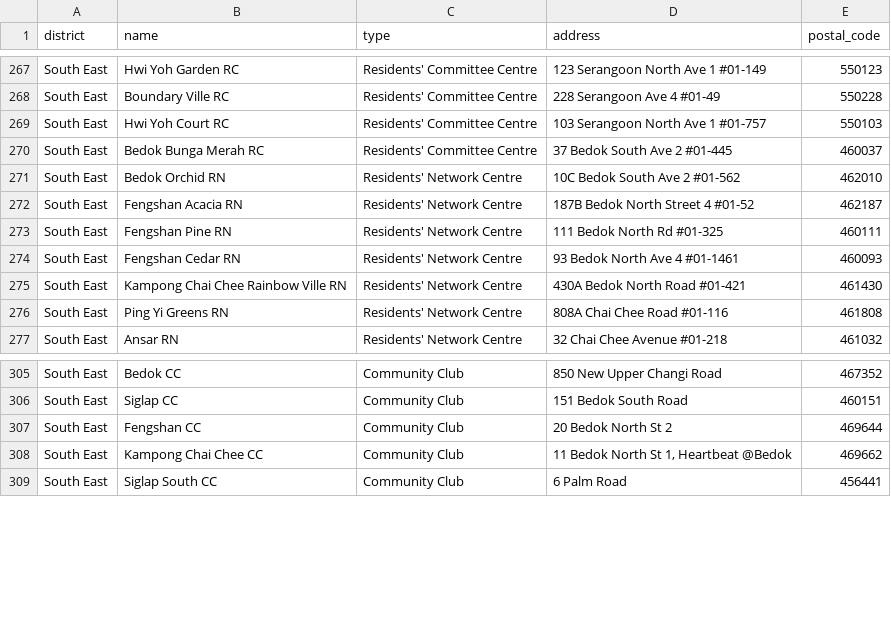
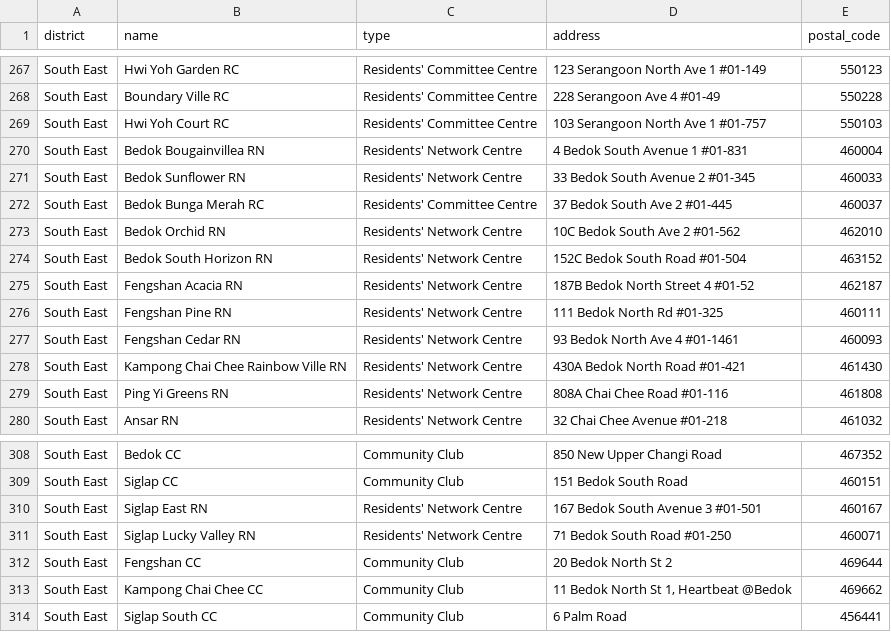
Before and after one commit to sghaze/sg-haze, a CSV file: data/shelters.csv, drawn as a sheet; only a part is shown, gaps mark what is left out; the diff names each change by its address in the sheet, - before the commit and + after, or states it on an @@ line.

```diff
--- a/data/shelters.csv
+++ b/data/shelters.csv
+row 270: South East | Bedok Bougainvillea RN | Residents' Network Centre | 4 Bedok South Avenue 1 #01-831 | 460004
+row 271: South East | Bedok Sunflower RN | Residents' Network Centre | 33 Bedok South Avenue 2 #01-345 | 460033
+row 274: South East | Bedok South Horizon RN | Residents' Network Centre | 152C Bedok South Road #01-504 | 463152
+row 310: South East | Siglap East RN | Residents' Network Centre | 167 Bedok South Avenue 3 #01-501 | 460167
+row 311: South East | Siglap Lucky Valley RN | Residents' Network Centre | 71 Bedok South Road #01-250 | 460071
```
Also changed, not shown: 3 other files.
